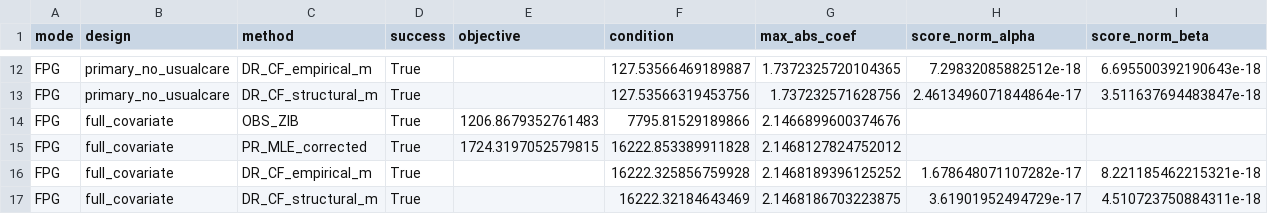
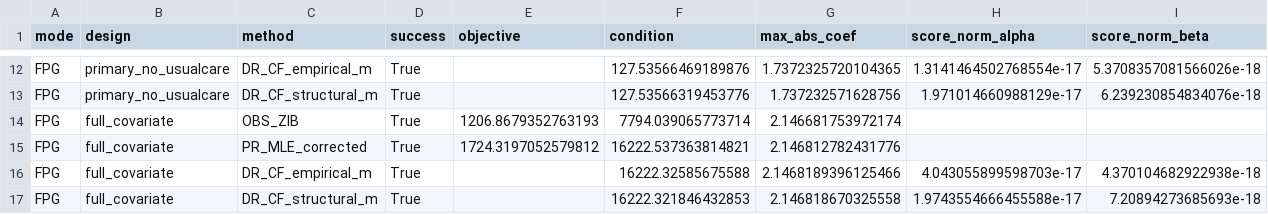
Before and after one commit to shinto-eguchi/PR-ZIM, a CSV file: reference_results/nhanes_reported_diagnostics.csv, drawn as a sheet; only a part is shown, gaps mark what is left out; the diff covers the shown part only; the diff names each change by its address in the sheet, - before the commit and + after, or states it on an @@ line.

```diff
--- a/reference_results/nhanes_reported_diagnostics.csv
+++ b/reference_results/nhanes_reported_diagnostics.csv
-F12 (condition): 127.53566469189887
+F12 (condition): 127.53566469189876
-H12 (score_norm_alpha): 7.29832085882512e-18
+H12 (score_norm_alpha): 1.3141464502768554e-17
-I12 (score_norm_beta): 6.695500392190643e-18
+I12 (score_norm_beta): 5.3708357081566026e-18
-F13 (condition): 127.53566319453756
+F13 (condition): 127.53566319453776
-H13 (score_norm_alpha): 2.4613496071844864e-17
+H13 (score_norm_alpha): 1.971014660988129e-17
-I13 (score_norm_beta): 3.511637694483847e-18
+I13 (score_norm_beta): 6.239230854834076e-18
-E14 (objective): 1206.8679352761483
+E14 (objective): 1206.8679352763193
-F14 (condition): 7795.81529189866
+F14 (condition): 7794.039065773714
-G14 (max_abs_coef): 2.1466899600374676
+G14 (max_abs_coef): 2.146681753972174
-E15 (objective): 1724.3197052579815
+E15 (objective): 1724.3197052579812
-F15 (condition): 16222.853389911828
+F15 (condition): 16222.537363814821
-G15 (max_abs_coef): 2.1468127824752012
+G15 (max_abs_coef): 2.146812782431776
-F16 (condition): 16222.325856759928
+F16 (condition): 16222.32585675588
-G16 (max_abs_coef): 2.1468189396125252
+G16 (max_abs_coef): 2.1468189396125466
-H16 (score_norm_alpha): 1.678648071107282e-17
+H16 (score_norm_alpha): 4.043055899598703e-17
-I16 (score_norm_beta): 8.221185462215321e-18
+I16 (score_norm_beta): 4.370104682922938e-18
-F17 (condition): 16222.32184643469
+F17 (condition): 16222.321846432853
-G17 (max_abs_coef): 2.1468186703223875
+G17 (max_abs_coef): 2.146818670325558
-H17 (score_norm_alpha): 3.61901952494729e-17
+H17 (score_norm_alpha): 1.9743554666455588e-17
-I17 (score_norm_beta): 4.510723750884311e-18
+I17 (score_norm_beta): 7.20894273685693e-18
```
Also changed, not shown: 30 edited cells elsewhere in this file, reference_results/bootstrap_reported_method_summary.csv, reference_results/nhanes_reported_coefficients.csv, 7 other files.
